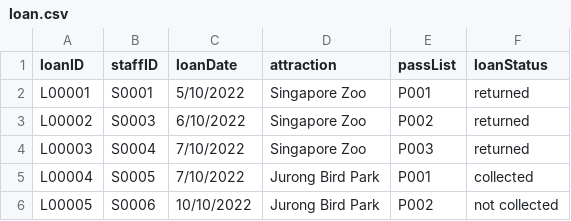
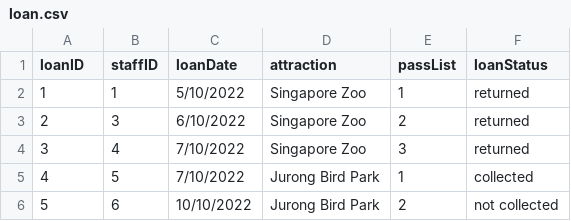
Before and after one commit to nataliechua/corporate-pass-booking-system, a CSV file: database/loan.csv, drawn as a sheet.

Commit message:
Created constraint class and updated raw data

```diff
--- a/database/loan.csv
+++ b/database/loan.csv
@@ -1,6 +1,6 @@
 loanID,staffID,loanDate,attraction,passList,loanStatus,
-L00001,S0001,5/10/2022,Singapore Zoo,P001,returned,
-L00002,S0003,6/10/2022,Singapore Zoo,P002,returned,
-L00003,S0004,7/10/2022,Singapore Zoo,P003,returned,
-L00004,S0005,7/10/2022,Jurong Bird Park,P001,collected,
-L00005,S0006,10/10/2022,Jurong Bird Park,P002,not collected,
+1,1,5/10/2022,Singapore Zoo,1,returned,
+2,3,6/10/2022,Singapore Zoo,2,returned,
+3,4,7/10/2022,Singapore Zoo,3,returned,
+4,5,7/10/2022,Jurong Bird Park,1,collected,
+5,6,10/10/2022,Jurong Bird Park,2,not collected,
```
Also changed, not shown: 8 other files.
